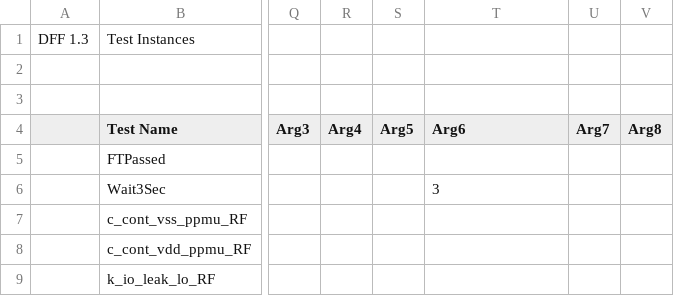
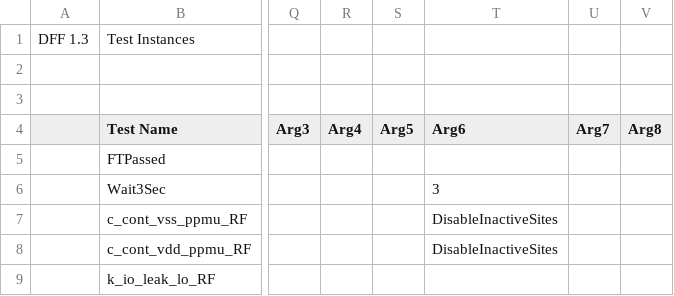
Before and after one commit to tynanook/sitka2xx3, a CSV file: WorkSheets/ti_prod_lora.csv, drawn as a sheet; only a part is shown, gaps mark what is left out; the diff names each change by its address in the sheet, - before the commit and + after, or states it on an @@ line.

```diff
--- a/WorkSheets/ti_prod_lora.csv
+++ b/WorkSheets/ti_prod_lora.csv
-T7:T8 (Arg6): (empty)
+T7:T8 (Arg6): DisableInactiveSites
```
Also changed, not shown: WorkSheets/Execution Profile.csv, WorkSheets/Pinmap_rn2483.csv, 20 other files.
